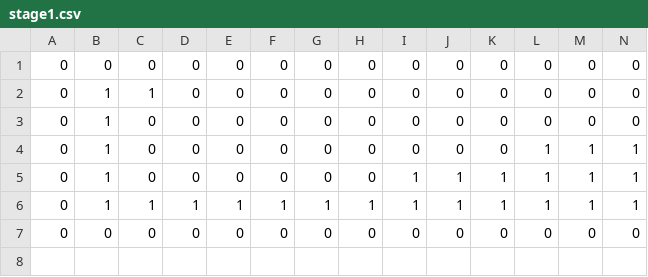
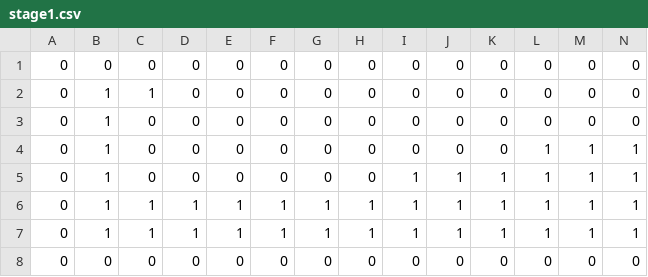
Before and after one commit to yama11111/YEngine, a CSV file: Resources/MapData/stage1.csv, drawn as a sheet; only a part is shown; rows hold the shown columns only; the diff names each change by its address in the sheet, - before the commit and + after, or states it on an @@ line.

```diff
--- a/Resources/MapData/stage1.csv
+++ b/Resources/MapData/stage1.csv
+row 7: 0 | 1 | 1 | 1 | 1 | 1 | 1 | 1 | 1 | 1 | 1 | 1 | 1 | 1
```
Also changed, not shown: 21 other files.
